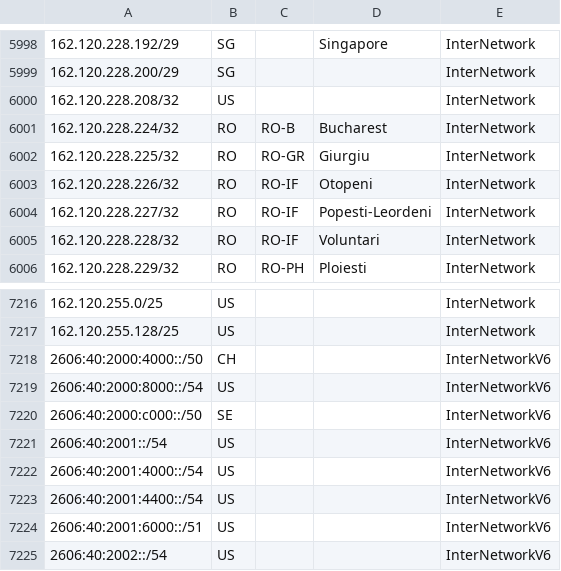
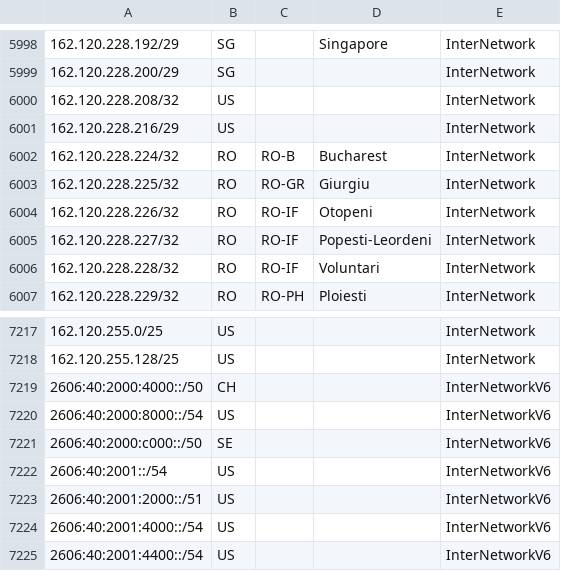
Before and after one commit to Nottingham123/AzSentinelQueries, a CSV file: ExternalData/GoogleOneVPNIPRanges.csv, drawn as a sheet; only a part is shown, gaps mark what is left out; the shorter side is filled out with more unchanged rows; the diff names each change by its address in the sheet, - before the commit and + after, or states it on an @@ line.

```diff
--- a/ExternalData/GoogleOneVPNIPRanges.csv
+++ b/ExternalData/GoogleOneVPNIPRanges.csv
+row 6001: 162.120.228.216/29 | US |  |  | InterNetwork
+row 7223: 2606:40:2001:2000::/51 | US |  |  | InterNetworkV6
```
